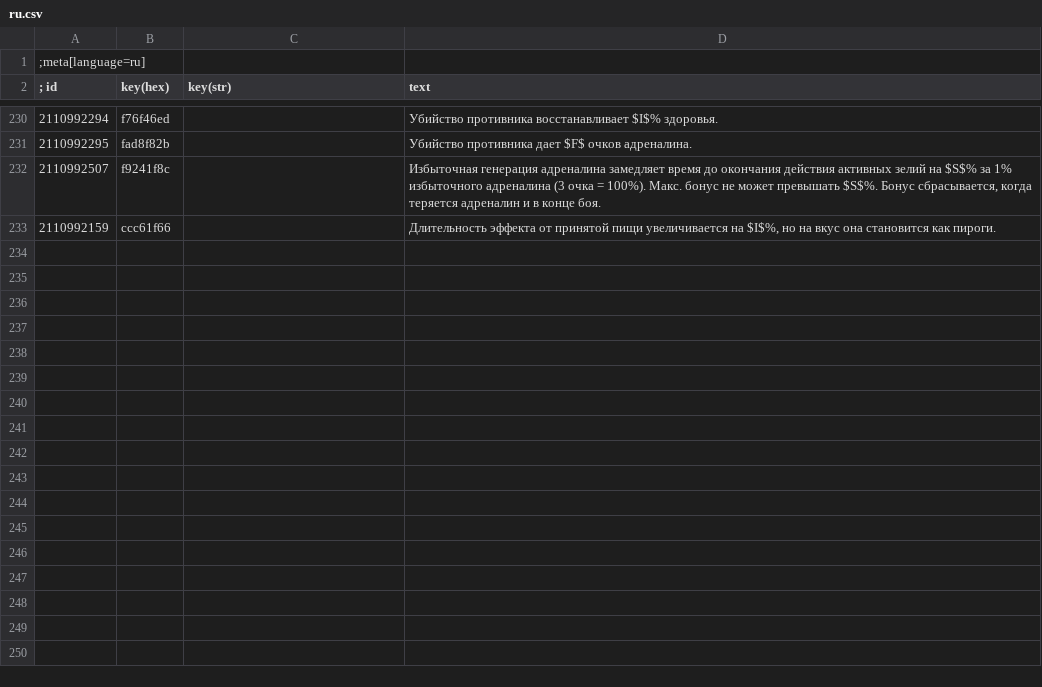
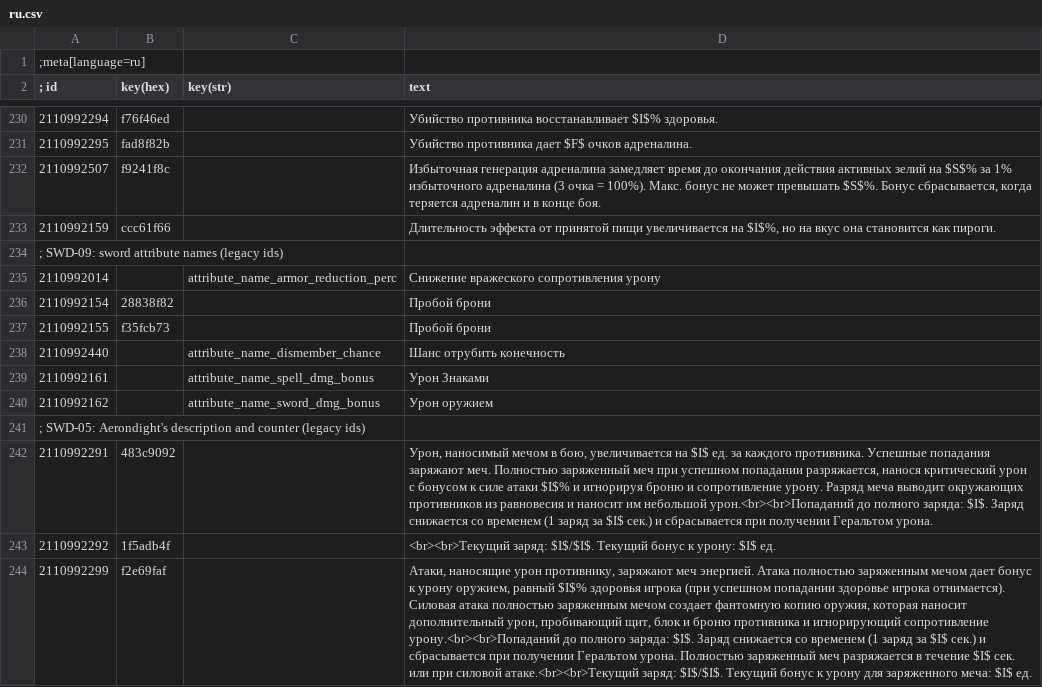
Before and after one commit to TriangleAuthority/TriangleGhostMode, a CSV file: modGhostMode/localization/modGhostMode/ru.csv, drawn as a sheet; only a part is shown, gaps mark what is left out; the diff names each change by its address in the sheet, - before the commit and + after, or states it on an @@ line.

```diff
--- a/modGhostMode/localization/modGhostMode/ru.csv
+++ b/modGhostMode/localization/modGhostMode/ru.csv
+row 234: ; SWD-09: sword attribute names (legacy ids)
+row 235: 2110992014 |  | attribute_name_armor_reduction_perc | Снижение вражеского сопротивления урону
+row 236: 2110992154 | 28838f82 |  | Пробой брони
+row 237: 2110992155 | f35fcb73 |  | Пробой брони
+row 238: 2110992440 |  | attribute_name_dismember_chance | Шанс отрубить конечность
+row 239: 2110992161 |  | attribute_name_spell_dmg_bonus | Урон Знаками
+row 240: 2110992162 |  | attribute_name_sword_dmg_bonus | Урон оружием
+row 241: ; SWD-05: Aerondight's description and counter (legacy ids)
+row 242: 2110992291 | 483c9092 |  | Урон, наносимый мечом в бою, увеличивается на $I$ ед. за каждого противника. Успешные попадания заряжают меч. Полностью заряженный меч при успешном попадании разряжается, нанося критический урон с бонусом к силе атаки $I$% и игнорируя броню и сопротивление урону. Разряд меча выводит окружающих противников из равновесия и наносит им небольшой урон.<br><br>Попаданий до полного заряда: $I$. Заряд снижается со временем (1 заряд за $I$ сек.) и сбрасывается при получении Геральтом урона.
+row 243: 2110992292 | 1f5adb4f |  | <br><br>Текущий заряд: $I$/$I$. Текущий бонус к урону: $I$ ед.
+row 244: 2110992299 | f2e69faf |  | Атаки, наносящие урон противнику, заряжают меч энергией. Атака полностью заряженным мечом дает бонус к урону оружием, равный $I$% здоровья игрока (при успешном попадании здоровье игрока отнимается). Силовая атака полностью заряженным мечом создает фантомную копию оружия, которая наносит дополнительный урон, пробивающий щит, блок и броню противника и игнорирующий сопротивление урону.<br><br>Попаданий до полного заряда: $I$. Заряд снижается со временем (1 заряд за $I$ сек.) и сбрасывается при получении Геральтом урона. Полностью заряженный меч разряжается в течение $I$ сек. или при силовой атаке.<br><br>Текущий заряд: $I$/$I$. Текущий бонус к урону для заряженного меча: $I$ ед.
```
Also changed, not shown: modGhostMode/localization/modGhostMode/de.csv, modGhostMode/localization/modGhostMode/es.csv, 46 other files.
